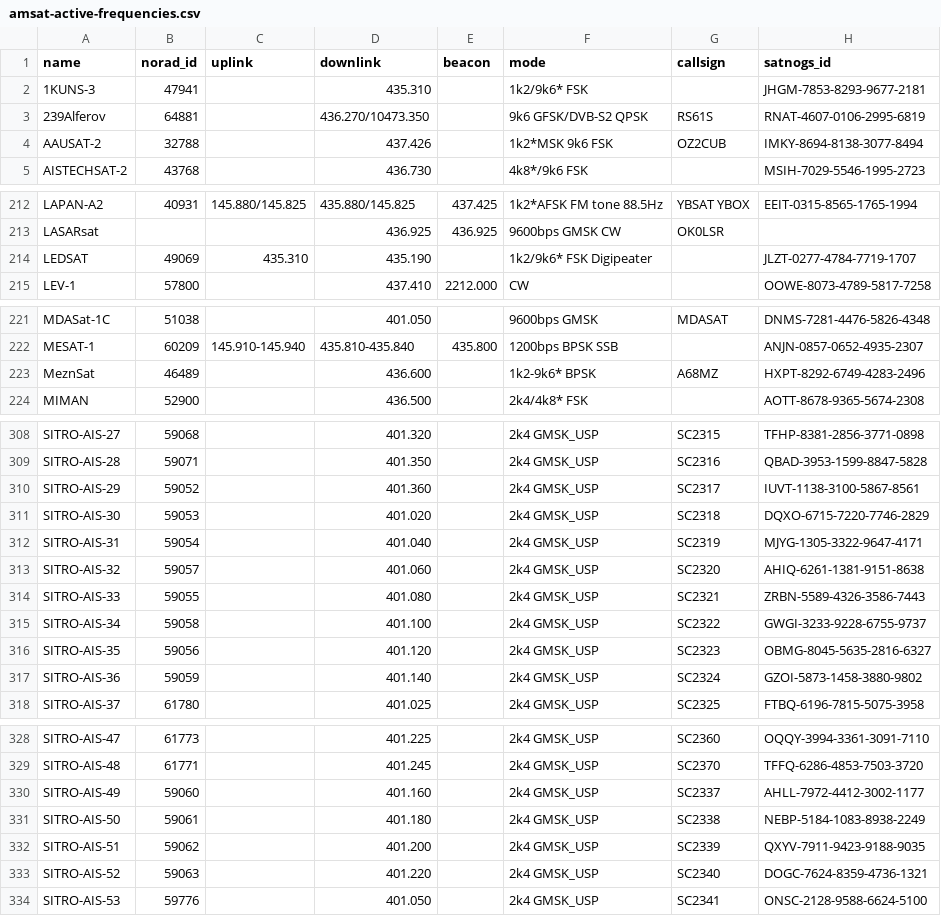
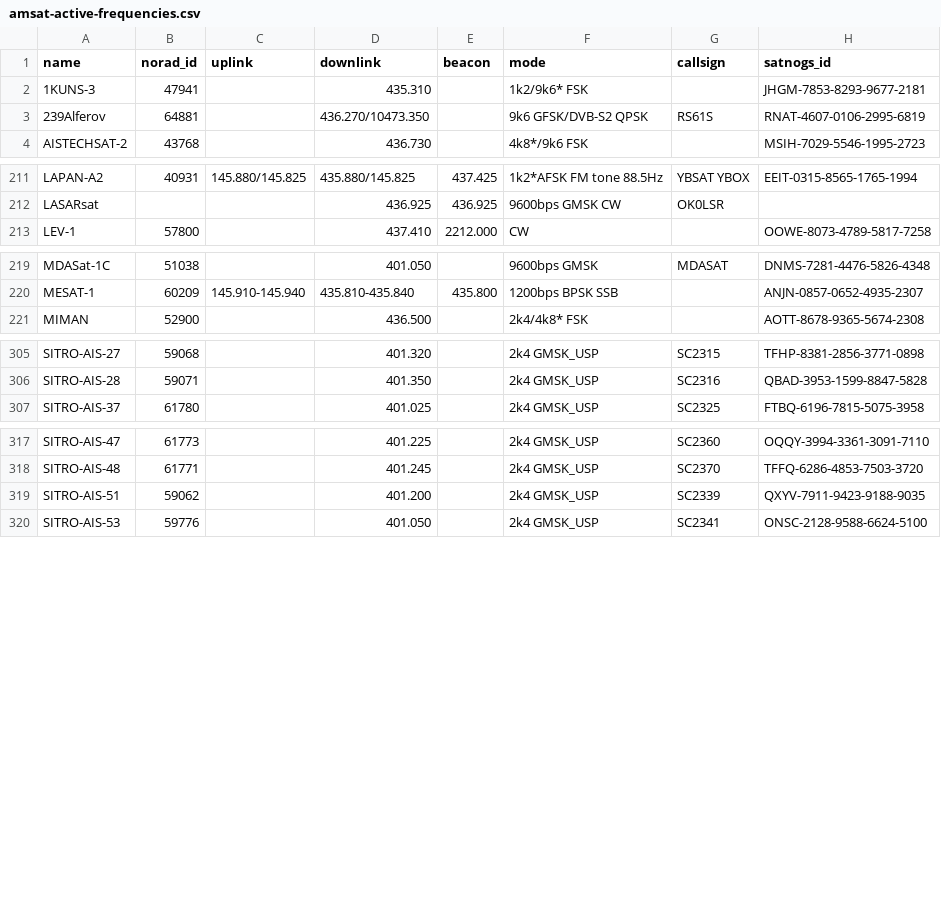
Before and after one commit to muzihuaner/amateur-satellite-database, a CSV file: data/amsat-active-frequencies.csv, drawn as a sheet; only a part is shown, gaps mark what is left out.

```diff
--- a/data/amsat-active-frequencies.csv
+++ b/data/amsat-active-frequencies.csv
@@ -3,3 +3,2 @@ name,norad_id,uplink,downlink,beacon,mode,callsign,satnogs_id
 239Alferov,64881,,436.270/10473.350,,9k6 GFSK/DVB-S2 QPSK,RS61S,RNAT-4607-0106-2995-6819
-AAUSAT-2,32788,,437.426,,1k2*MSK 9k6 FSK,OZ2CUB,IMKY-8694-8138-3077-8494
 AISTECHSAT-2,43768,,436.730,,4k8*/9k6 FSK,,MSIH-7029-5546-1995-2723
@@ -213,3 +212,2 @@ LAPAN-A2,40931,145.880/145.825,435.880/145.825,437.425,1k2*AFSK FM tone 88.5Hz,Y
 LASARsat,,,436.925,436.925,9600bps GMSK CW,OK0LSR,
-LEDSAT,49069,435.310,435.190,,1k2/9k6* FSK Digipeater,,JLZT-0277-4784-7719-1707
 LEV-1,57800,,437.410,2212.000,CW,,OOWE-8073-4789-5817-7258
@@ -222,3 +220,2 @@ MDASat-1C,51038,,401.050,,9600bps GMSK,MDASAT,DNMS-7281-4476-5826-4348
 MESAT-1,60209,145.910-145.940,435.810-435.840,435.800,1200bps BPSK SSB,,ANJN-0857-0652-4935-2307
-MeznSat,46489,,436.600,,1k2-9k6* BPSK,A68MZ,HXPT-8292-6749-4283-2496
 MIMAN,52900,,436.500,,2k4/4k8* FSK,,AOTT-8678-9365-5674-2308
@@ -309,10 +306,2 @@ SITRO-AIS-27,59068,,401.320,,2k4 GMSK_USP,SC2315,TFHP-8381-2856-3771-0898
 SITRO-AIS-28,59071,,401.350,,2k4 GMSK_USP,SC2316,QBAD-3953-1599-8847-5828
-SITRO-AIS-29,59052,,401.360,,2k4 GMSK_USP,SC2317,IUVT-1138-3100-5867-8561
-SITRO-AIS-30,59053,,401.020,,2k4 GMSK_USP,SC2318,DQXO-6715-7220-7746-2829
-SITRO-AIS-31,59054,,401.040,,2k4 GMSK_USP,SC2319,MJYG-1305-3322-9647-4171
-SITRO-AIS-32,59057,,401.060,,2k4 GMSK_USP,SC2320,AHIQ-6261-1381-9151-8638
-SITRO-AIS-33,59055,,401.080,,2k4 GMSK_USP,SC2321,ZRBN-5589-4326-3586-7443
-SITRO-AIS-34,59058,,401.100,,2k4 GMSK_USP,SC2322,GWGI-3233-9228-6755-9737
-SITRO-AIS-35,59056,,401.120,,2k4 GMSK_USP,SC2323,OBMG-8045-5635-2816-6327
-SITRO-AIS-36,59059,,401.140,,2k4 GMSK_USP,SC2324,GZOI-5873-1458-3880-9802
 SITRO-AIS-37,61780,,401.025,,2k4 GMSK_USP,SC2325,FTBQ-6196-7815-5075-3958
@@ -329,6 +318,3 @@ SITRO-AIS-47,61773,,401.225,,2k4 GMSK_USP,SC2360,OQQY-3994-3361-3091-7110
 SITRO-AIS-48,61771,,401.245,,2k4 GMSK_USP,SC2370,TFFQ-6286-4853-7503-3720
-SITRO-AIS-49,59060,,401.160,,2k4 GMSK_USP,SC2337,AHLL-7972-4412-3002-1177
-SITRO-AIS-50,59061,,401.180,,2k4 GMSK_USP,SC2338,NEBP-5184-1083-8938-2249
 SITRO-AIS-51,59062,,401.200,,2k4 GMSK_USP,SC2339,QXYV-7911-9423-9188-9035
-SITRO-AIS-52,59063,,401.220,,2k4 GMSK_USP,SC2340,DOGC-7624-8359-4736-1321
 SITRO-AIS-53,59776,,401.050,,2k4 GMSK_USP,SC2341,ONSC-2128-9588-6624-5100
```
Also changed, not shown: data/amsat-all-frequencies.csv, 2 other files.
